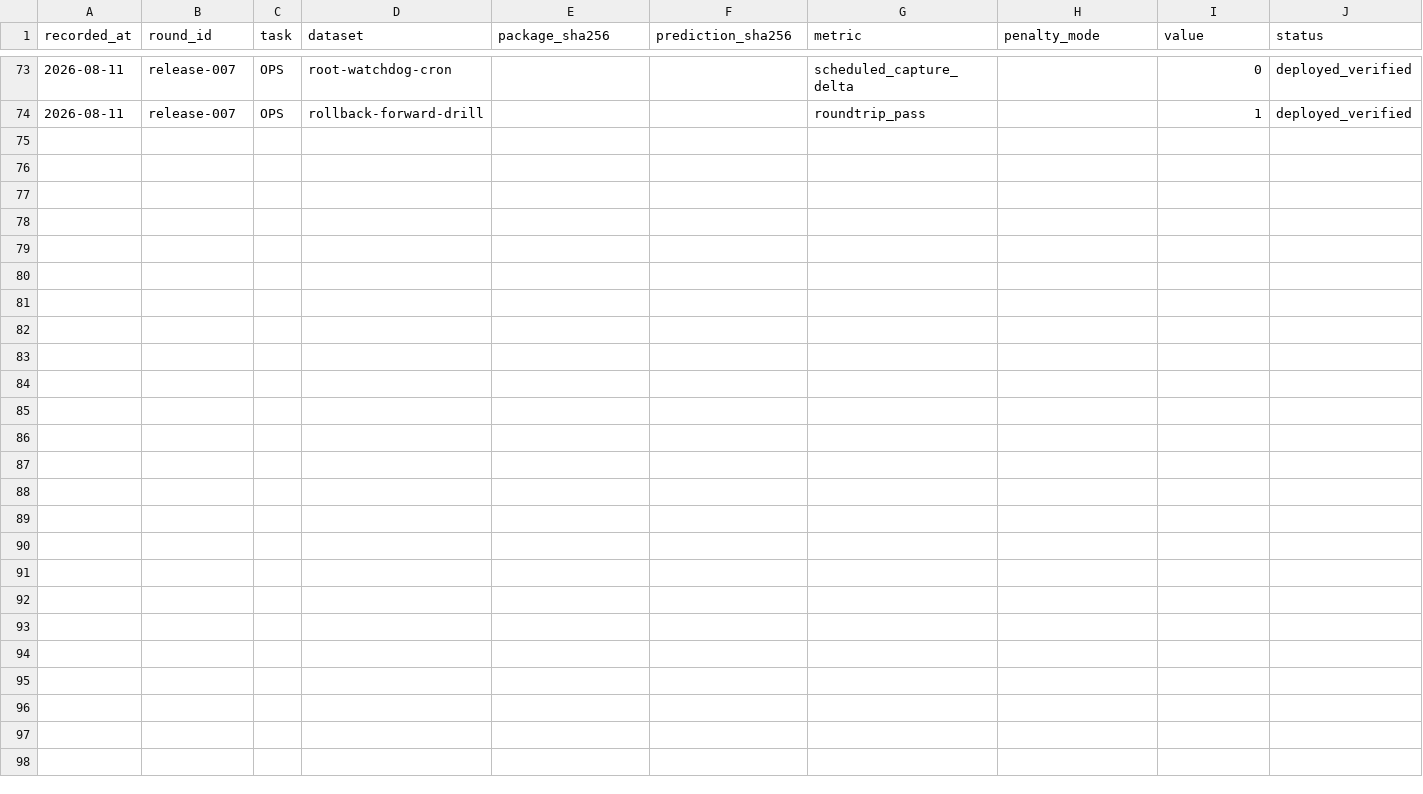
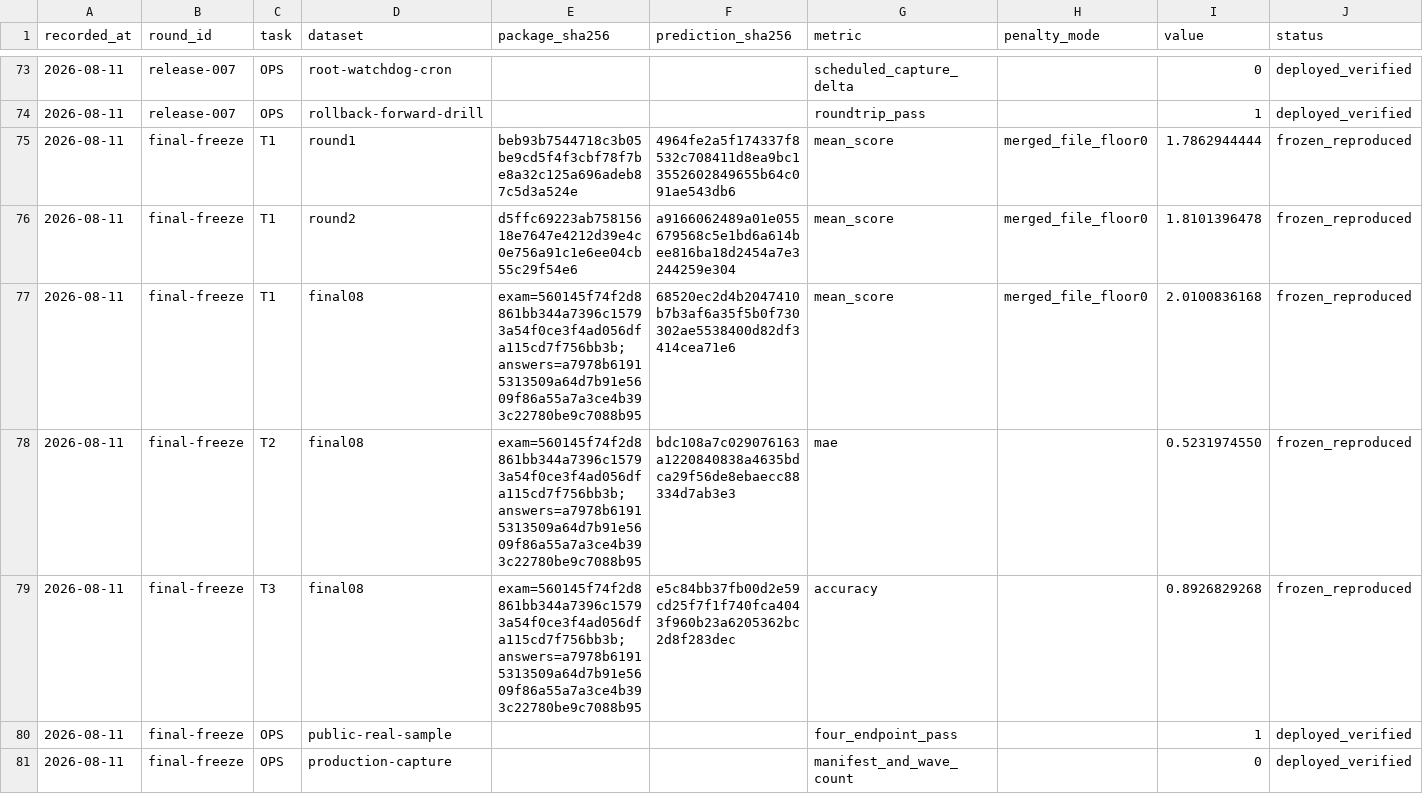
Before and after one commit to ixijxjgxidj-cmd/chanshui, a CSV file: memory/scoreboard.csv, drawn as a sheet; only a part is shown, gaps mark what is left out; rows hold the shown columns only; the diff names each change by its address in the sheet, - before the commit and + after, or states it on an @@ line.

```diff
--- a/memory/scoreboard.csv
+++ b/memory/scoreboard.csv
+row 75: 2026-08-11 | final-freeze | T1 | round1 | beb93b7544718c3b05be9cd5f4f3cbf78f7be8a32c125a696adeb87c5d3a524e | 4964fe2a5f174337f8532c708411d8ea9bc13552602849655b64c091ae543db6 | mean_score | merged_file_floor0 | 1.7862944444 | frozen_reproduced
+row 76: 2026-08-11 | final-freeze | T1 | round2 | d5ffc69223ab75815618e7647e4212d39e4c0e756a91c1e6ee04cb55c29f54e6 | a9166062489a01e055679568c5e1bd6a614bee816ba18d2454a7e3244259e304 | mean_score | merged_file_floor0 | 1.8101396478 | frozen_reproduced
+row 77: 2026-08-11 | final-freeze | T1 | final08 | exam=560145f74f2d8861bb344a7396c15793a54f0ce3f4ad056dfa115cd7f756bb3b;answers=a7978b61915313509a64d7b91e5609f86a55a7a3ce4b393c22780be9c7088b95 | 68520ec2d4b2047410b7b3af6a35f5b0f730302ae5538400d82df3414cea71e6 | mean_score | merged_file_floor0 | 2.0100836168 | frozen_reproduced
+row 78: 2026-08-11 | final-freeze | T2 | final08 | exam=560145f74f2d8861bb344a7396c15793a54f0ce3f4ad056dfa115cd7f756bb3b;answers=a7978b61915313509a64d7b91e5609f86a55a7a3ce4b393c22780be9c7088b95 | bdc108a7c029076163a1220840838a4635bdca29f56de8ebaecc88334d7ab3e3 | mae |  | 0.5231974550 | frozen_reproduced
+row 79: 2026-08-11 | final-freeze | T3 | final08 | exam=560145f74f2d8861bb344a7396c15793a54f0ce3f4ad056dfa115cd7f756bb3b;answers=a7978b61915313509a64d7b91e5609f86a55a7a3ce4b393c22780be9c7088b95 | e5c84bb37fb00d2e59cd25f7f1f740fca4043f960b23a6205362bc2d8f283dec | accuracy |  | 0.8926829268 | frozen_reproduced
+row 80: 2026-08-11 | final-freeze | OPS | public-real-sample |  |  | four_endpoint_pass |  | 1 | deployed_verified
+row 81: 2026-08-11 | final-freeze | OPS | production-capture |  |  | manifest_and_wave_count |  | 0 | deployed_verified
```
Also changed, not shown: 4 other files.
